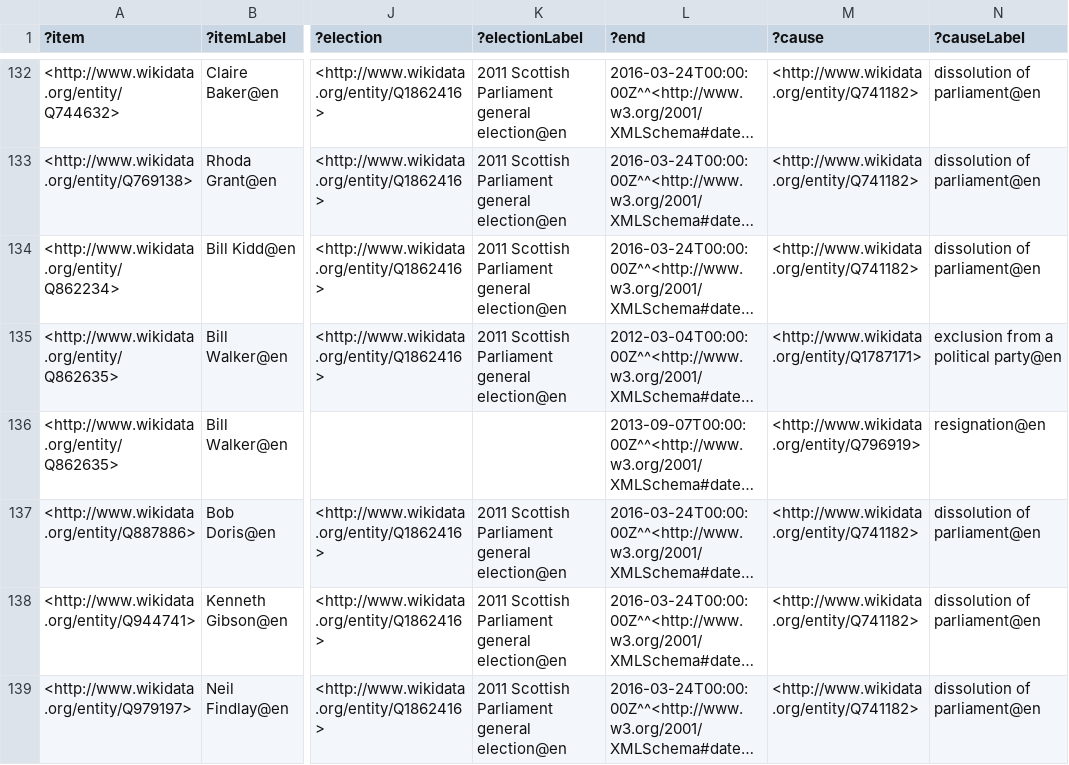
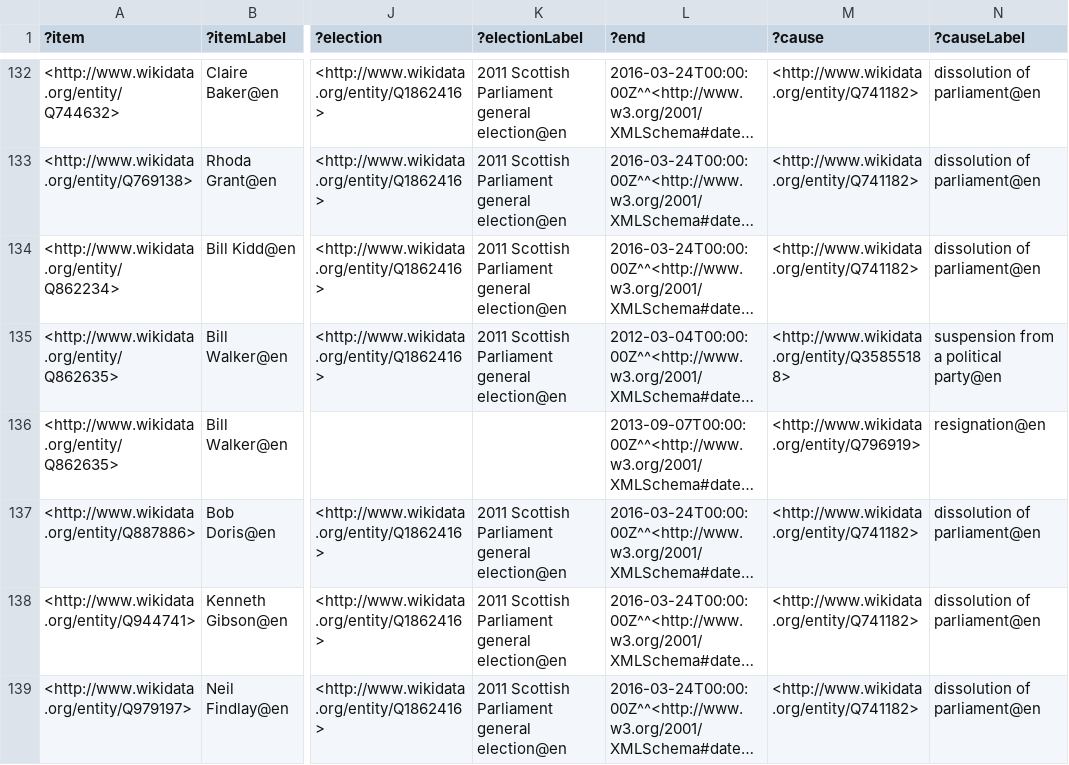
Before and after one commit to generalist/parliament, a TSV file: Q30580545.tsv, drawn as a sheet; only a part is shown, gaps mark what is left out; long unchanged cells end in …; the diff names each change by its address in the sheet, - before the commit and + after, or states it on an @@ line.

```diff
--- a/Q30580545.tsv
+++ b/Q30580545.tsv
-M135 (?cause): <http://www.wikidata.org/entity/Q1787171>
+M135 (?cause): <http://www.wikidata.org/entity/Q35855188>
-N135 (?causeLabel): exclusion from a political party@en
+N135 (?causeLabel): suspension from a political party@en
```
Also changed, not shown: Q30580542.tsv, Q30580546.tsv.
